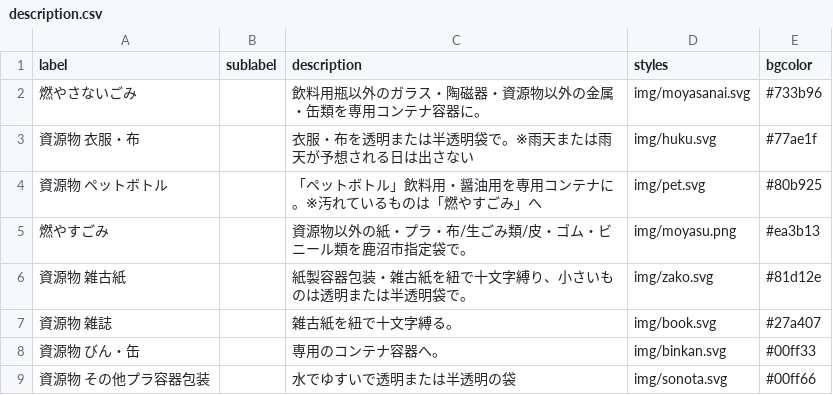
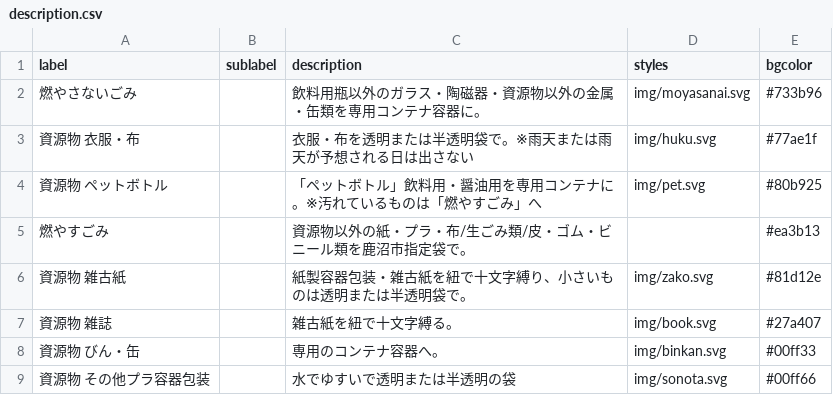
Before and after one commit to kanumashi/5374, a CSV file: data/description.csv, drawn as a sheet.

Commit message:
Update description.csv

```diff
--- a/data/description.csv
+++ b/data/description.csv
@@ -4,3 +4,3 @@ label,sublabel,description,styles,bgcolor
 資源物 ペットボトル,,「ペットボトル」飲料用・醤油用を専用コンテナに。※汚れているものは「燃やすごみ」へ,img/pet.svg,#80b925
-燃やすごみ,,資源物以外の紙・プラ・布/生ごみ類/皮・ゴム・ビニール類を鹿沼市指定袋で。,img/moyasu.png,#ea3b13
+燃やすごみ,,資源物以外の紙・プラ・布/生ごみ類/皮・ゴム・ビニール類を鹿沼市指定袋で。,,#ea3b13
 資源物 雑古紙,,紙製容器包装・雑古紙を紐で十文字縛り、小さいものは透明または半透明袋で。,img/zako.svg,#81d12e
```
